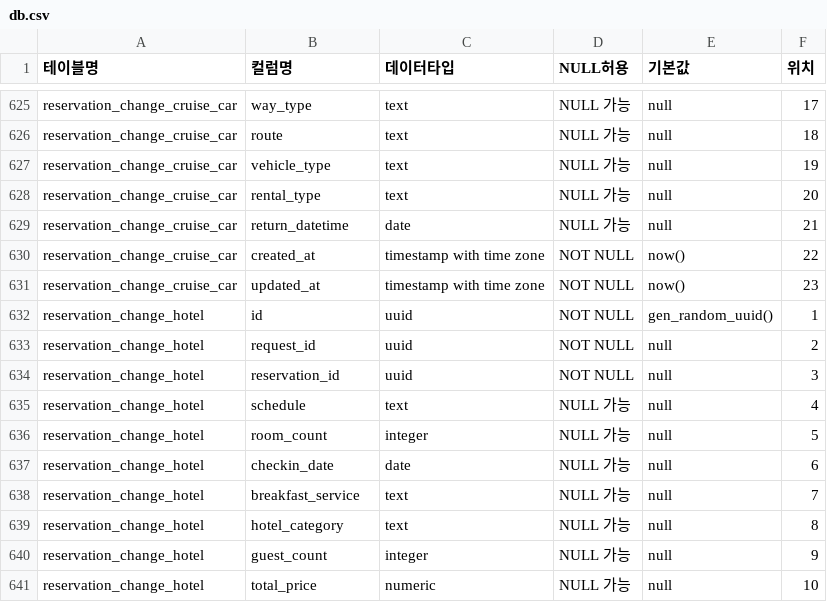
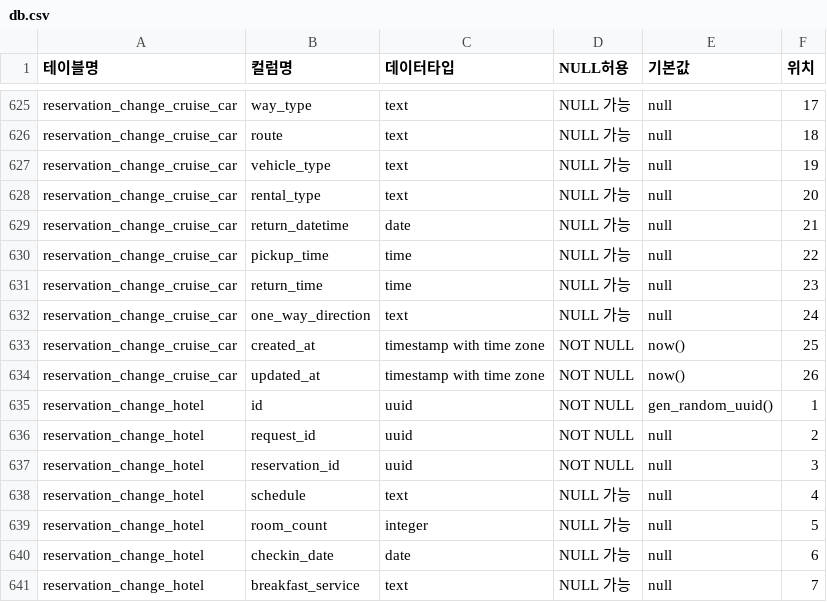
Before and after one commit to mimok7/shtplatform, a CSV file: apps/manager1/sql/db.csv, drawn as a sheet; only a part is shown, gaps mark what is left out; the shorter side is filled out with more unchanged rows.

Commit message:
feat: enhance additional fee input handling across reservation edit pages
- Added input state for additional fees in Tour, Vehicle, Airport, Hotel, Rentcar, and SHT reservation edit components.
- Implemented a function to apply additional fee values consistently across components.
- Updated UI labels to clarify direct input for additional fees, allowing negative values for discounts.
- Adjusted conditions for displaying total prices to check for non-zero additional fees.
- Added missing columns (pickup_time, return_time, one_way_direction) to reservation_change_cruise_car table to support enhanced functionality.
- Ensured proper handling of additional fee details and templates in the respective components.

```diff
--- a/apps/manager1/sql/db.csv
+++ b/apps/manager1/sql/db.csv
@@ -629,4 +629,7 @@ reservation_change_cruise_car,rental_type,text,NULL 가능,null,20
 reservation_change_cruise_car,return_datetime,date,NULL 가능,null,21
-reservation_change_cruise_car,created_at,timestamp with time zone,NOT NULL,now(),22
-reservation_change_cruise_car,updated_at,timestamp with time zone,NOT NULL,now(),23
+reservation_change_cruise_car,pickup_time,time,NULL 가능,null,22
+reservation_change_cruise_car,return_time,time,NULL 가능,null,23
+reservation_change_cruise_car,one_way_direction,text,NULL 가능,null,24
+reservation_change_cruise_car,created_at,timestamp with time zone,NOT NULL,now(),25
+reservation_change_cruise_car,updated_at,timestamp with time zone,NOT NULL,now(),26
 reservation_change_hotel,id,uuid,NOT NULL,gen_random_uuid(),1
```
Also changed, not shown: sql/db.csv, 23 other files.
